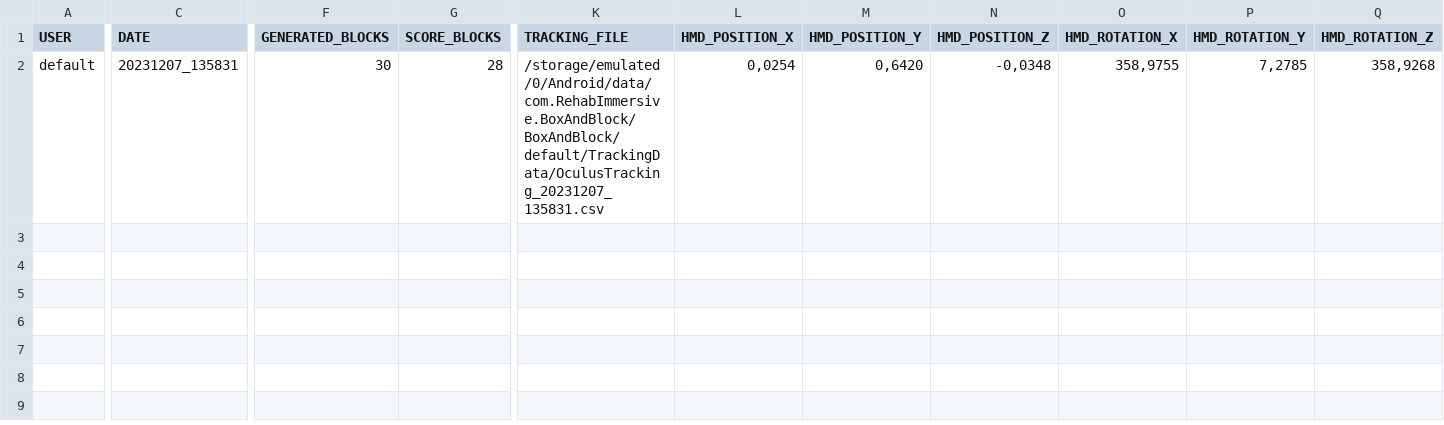
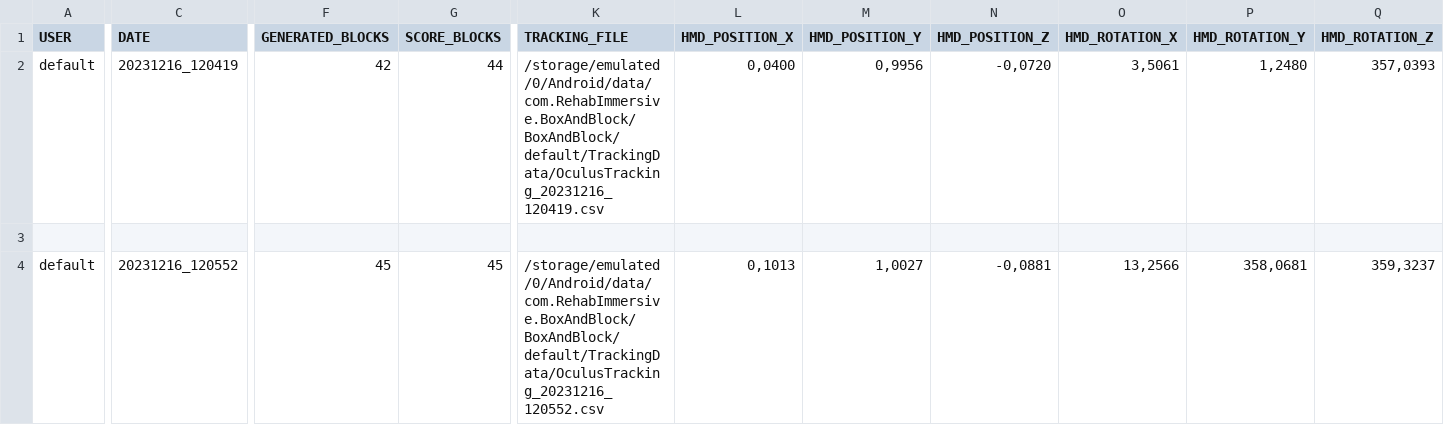
Before and after one commit to Mohamed11302/Analisis_de_Fatiga, a CSV file: CSVs/Historical.csv, drawn as a sheet; only a part is shown, gaps mark what is left out; addresses are those after the commit; rows hold the shown columns only; the diff covers the shown part only; the diff names each change by its address in the sheet, - before the commit and + after, or states it on an @@ line.

```diff
--- a/CSVs/Historical.csv
+++ b/CSVs/Historical.csv
+row 2: default | 20231216_120419 | 42 | 44 | /storage/emulated/0/Android/data/com.RehabImmersive.BoxAndBlock/BoxAndBlock/default/TrackingData/OculusTracking_20231216_120419.csv | 0,0400 | 0,9956 | -0,0720 | 3,5061 | 1,2480 | 357,0393
+row 3: (empty)
-C4 (DATE): 20231207_135831
+C4 (DATE): 20231216_120552
-F4 (GENERATED_BLOCKS): 30
+F4 (GENERATED_BLOCKS): 45
-G4 (SCORE_BLOCKS): 28
+G4 (SCORE_BLOCKS): 45
-K4 (TRACKING_FILE): /storage/emulated/0/Android/data/com.RehabImmersive.BoxAndBlock/BoxAndBlock/default/TrackingData/OculusTracking_20231207_135831.csv
+K4 (TRACKING_FILE): /storage/emulated/0/Android/data/com.RehabImmersive.BoxAndBlock/BoxAndBlock/default/TrackingData/OculusTracking_20231216_120552.csv
-L4 (HMD_POSITION_X): 0,0254
+L4 (HMD_POSITION_X): 0,1013
-M4 (HMD_POSITION_Y): 0,6420
+M4 (HMD_POSITION_Y): 1,0027
-N4 (HMD_POSITION_Z): -0,0348
+N4 (HMD_POSITION_Z): -0,0881
-O4 (HMD_ROTATION_X): 358,9755
+O4 (HMD_ROTATION_X): 13,2566
-P4 (HMD_ROTATION_Y): 7,2785
+P4 (HMD_ROTATION_Y): 358,0681
-Q4 (HMD_ROTATION_Z): 358,9268
+Q4 (HMD_ROTATION_Z): 359,3237
```
Also changed, not shown: 1 edited cell elsewhere in this file, Output_fatigue/output.csv, 21 other files.
